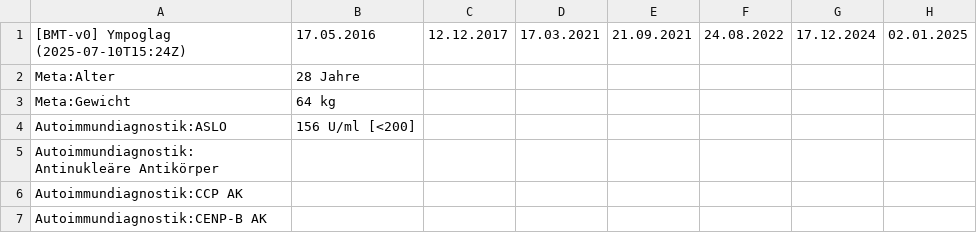
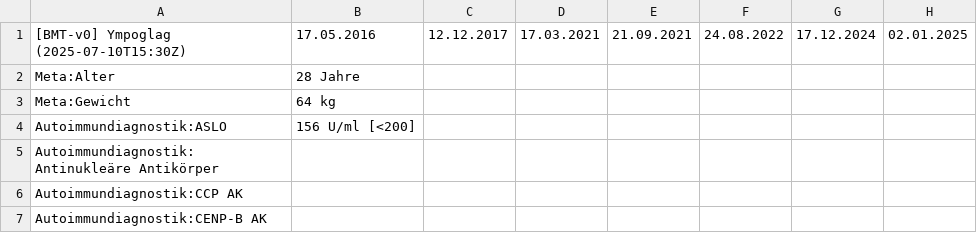
Before and after one commit to ympoglag/biomarkers, a TSV file: biomarkers.tsv, drawn as a sheet; only a part is shown; the diff names each change by its address in the sheet, - before the commit and + after, or states it on an @@ line.

```diff
--- a/biomarkers.tsv
+++ b/biomarkers.tsv
-A1: [BMT-v0] Ympoglag (2025-07-10T15:24Z)
+A1: [BMT-v0] Ympoglag (2025-07-10T15:30Z)
```
Also changed, not shown: 2 other files.
